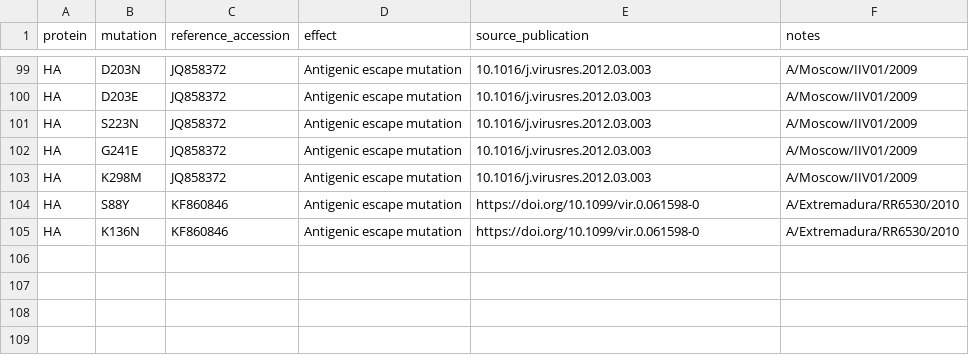
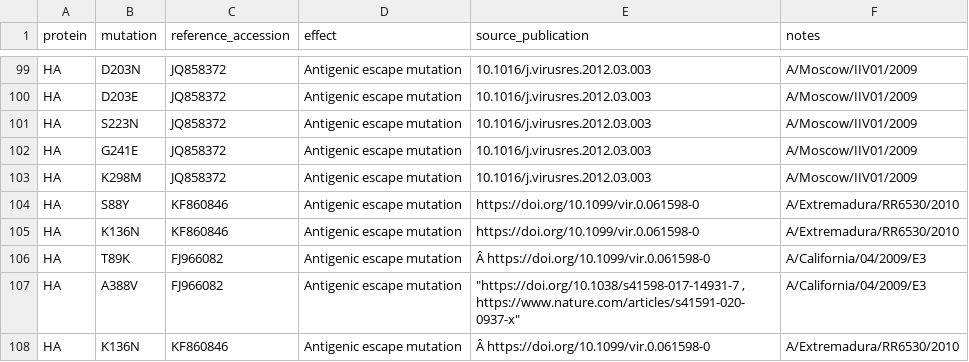
Before and after one commit to FluCollab/FMED, a TSV file: docs/parsed_issues.tsv, drawn as a sheet; only a part is shown, gaps mark what is left out; the diff names each change by its address in the sheet, - before the commit and + after, or states it on an @@ line.

```diff
--- a/docs/parsed_issues.tsv
+++ b/docs/parsed_issues.tsv
+row 106: HA | T89K | FJ966082 | Antigenic escape mutation | Â https://doi.org/10.1099/vir.0.061598-0 | A/California/04/2009/E3
+row 107: HA | A388V | FJ966082 | Antigenic escape mutation | "https://doi.org/10.1038/s41598-017-14931-7 , https://www.nature.com/articles/s41591-020-0937-x" | A/California/04/2009/E3
+row 108: HA | K136N | KF860846 | Antigenic escape mutation | Â https://doi.org/10.1099/vir.0.061598-0 | A/Extremadura/RR6530/2010
```
Also changed, not shown: 4 other files.
